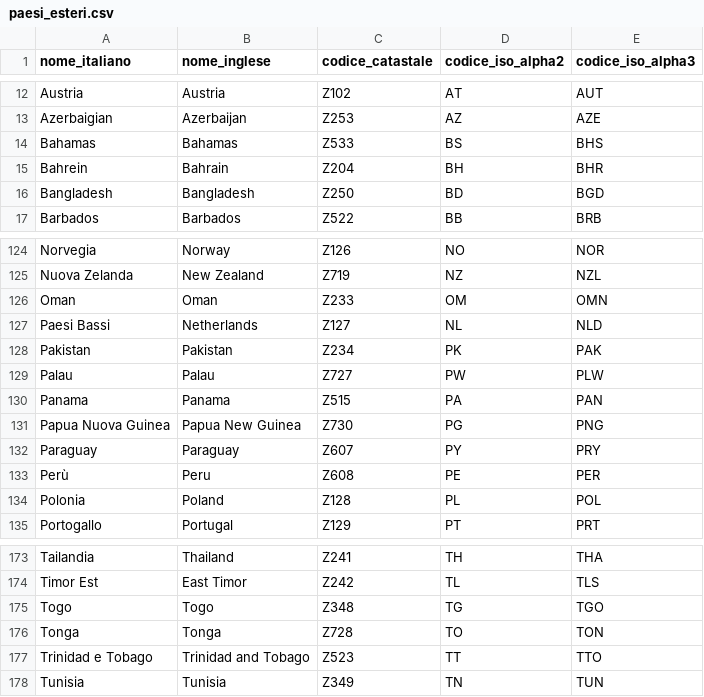
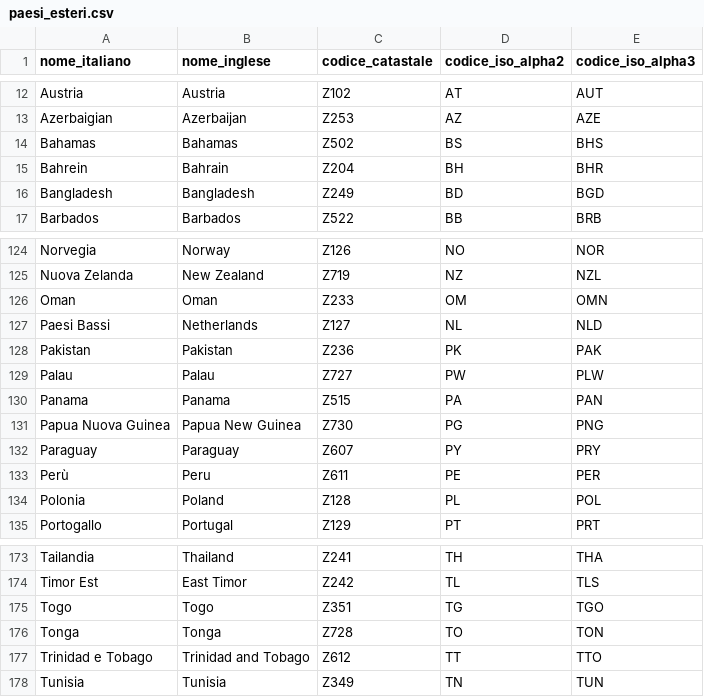
Before and after one commit to jibonmukhi/STA, a CSV file: database/data/paesi_esteri.csv, drawn as a sheet; only a part is shown, gaps mark what is left out; the diff covers the shown part only.

```diff
--- a/database/data/paesi_esteri.csv
+++ b/database/data/paesi_esteri.csv
@@ -13,5 +13,5 @@ Austria,Austria,Z102,AT,AUT
 Azerbaigian,Azerbaijan,Z253,AZ,AZE
-Bahamas,Bahamas,Z533,BS,BHS
+Bahamas,Bahamas,Z502,BS,BHS
 Bahrein,Bahrain,Z204,BH,BHR
-Bangladesh,Bangladesh,Z250,BD,BGD
+Bangladesh,Bangladesh,Z249,BD,BGD
 Barbados,Barbados,Z522,BB,BRB
@@ -127,3 +127,3 @@ Oman,Oman,Z233,OM,OMN
 Paesi Bassi,Netherlands,Z127,NL,NLD
-Pakistan,Pakistan,Z234,PK,PAK
+Pakistan,Pakistan,Z236,PK,PAK
 Palau,Palau,Z727,PW,PLW
@@ -132,3 +132,3 @@ Papua Nuova Guinea,Papua New Guinea,Z730,PG,PNG
 Paraguay,Paraguay,Z607,PY,PRY
-Perù,Peru,Z608,PE,PER
+Perù,Peru,Z611,PE,PER
 Polonia,Poland,Z128,PL,POL
@@ -174,5 +174,5 @@ Tailandia,Thailand,Z241,TH,THA
 Timor Est,East Timor,Z242,TL,TLS
-Togo,Togo,Z348,TG,TGO
+Togo,Togo,Z351,TG,TGO
 Tonga,Tonga,Z728,TO,TON
-Trinidad e Tobago,Trinidad and Tobago,Z523,TT,TTO
+Trinidad e Tobago,Trinidad and Tobago,Z612,TT,TTO
 Tunisia,Tunisia,Z349,TN,TUN
```
Also changed, not shown: 10 edited cells elsewhere in this file.
